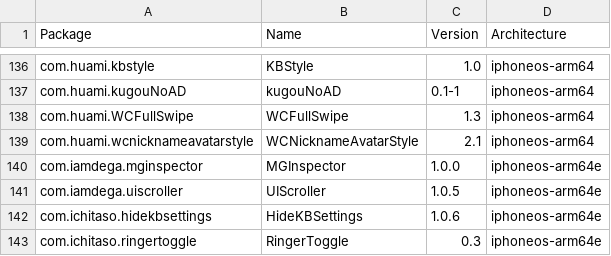
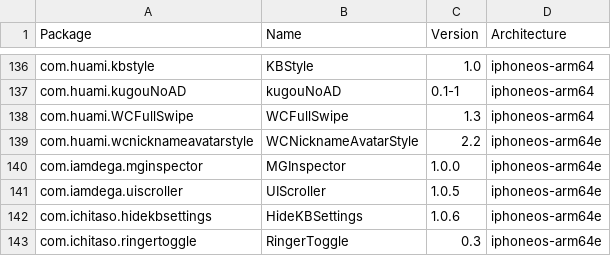
Before and after one commit to TrollStoreX/crc_bark, a CSV file: Library/Caches/com.nan.crc/cb8f4db08f054bf5c796c697cc397568b6c9b8a5a6c69a58b7bf20fc5e352883.csv, drawn as a sheet; only a part is shown, gaps mark what is left out.

```diff
--- a/Library/Caches/com.nan.crc/cb8f4db08f054bf5c796c697cc397568b6c9b8a5a6c69a58b7bf20fc5e352883.csv
+++ b/Library/Caches/com.nan.crc/cb8f4db08f054bf5c796c697cc397568b6c9b8a5a6c69a58b7bf20fc5e352883.csv
@@ -138,3 +138,3 @@ com.huami.kugouNoAD,kugouNoAD,0.1-1,iphoneos-arm64
 com.huami.WCFullSwipe,WCFullSwipe,1.3,iphoneos-arm64
-com.huami.wcnicknameavatarstyle,WCNicknameAvatarStyle,2.1,iphoneos-arm64
+com.huami.wcnicknameavatarstyle,WCNicknameAvatarStyle,2.2,iphoneos-arm64e
 com.iamdega.mginspector,MGInspector,1.0.0,iphoneos-arm64e
```
Also changed, not shown: Library/Caches/com.nan.crc/2ad3411ba82d9bb5c5b4ae2bf411ef26e80f88ac9c54b8287ca7349fa9c608f2.csv, Library/Caches/com.nan.crc/309f8783081d0e8a7682b0c826225e4b6d8bba0e0a3ee10947e0053776fc931e.csv.
